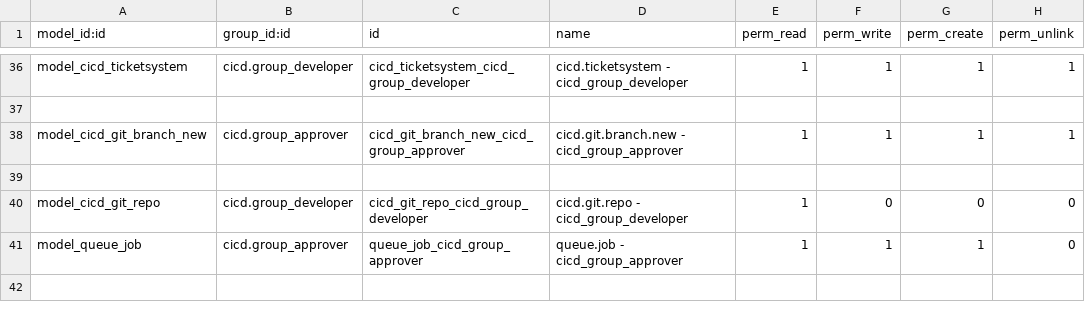
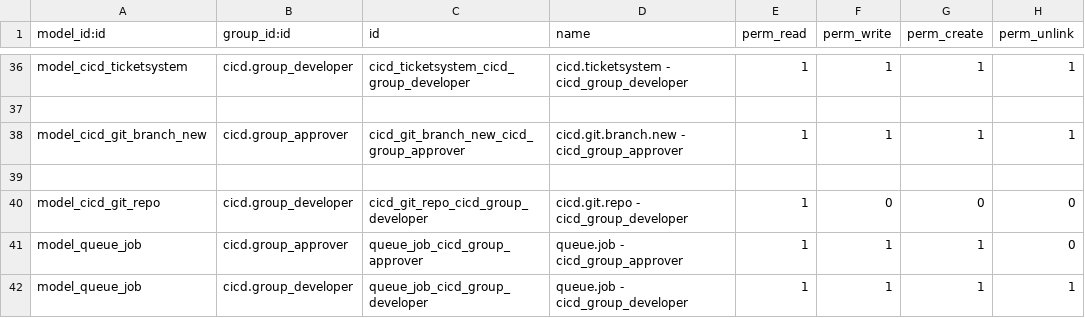
Before and after one commit to odoochain/odoo-cicd, a CSV file: odoo_admin/addons/cicd/security/ir.model.access.csv, drawn as a sheet; only a part is shown, gaps mark what is left out.

```diff
--- a/odoo_admin/addons/cicd/security/ir.model.access.csv
+++ b/odoo_admin/addons/cicd/security/ir.model.access.csv
@@ -41 +41,2 @@ model_cicd_git_repo,cicd.group_developer,cicd_git_repo_cicd_group_developer,cicd
 model_queue_job,cicd.group_approver,queue_job_cicd_group_approver,queue.job - cicd_group_approver,1,1,1,0
+model_queue_job,cicd.group_developer,queue_job_cicd_group_developer,queue.job - cicd_group_developer,1,1,1,1
```
Also changed, not shown: 1 other file.
